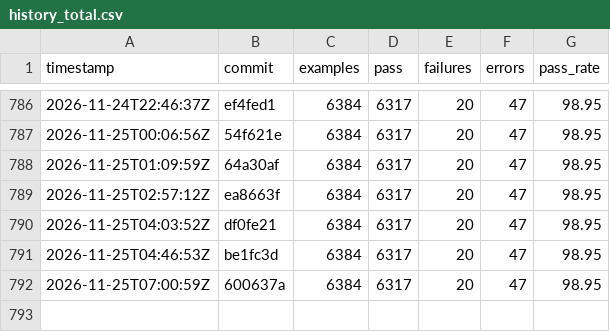
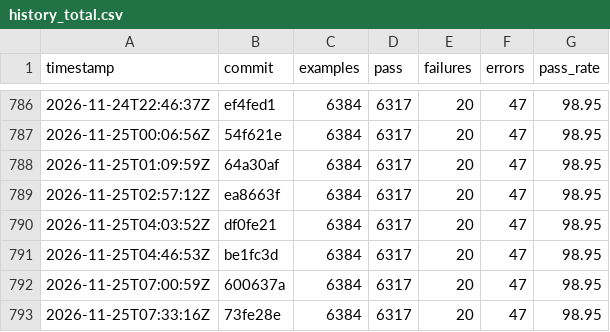
Before and after one commit to sisshiki1969/monoruby, a CSV file: library/data/history_total.csv, drawn as a sheet; only a part is shown, gaps mark what is left out.

```diff
--- a/library/data/history_total.csv
+++ b/library/data/history_total.csv
@@ -792 +792,2 @@ timestamp,commit,examples,pass,failures,errors,pass_rate
 2026-11-25T07:00:59Z,600637a,6384,6317,20,47,98.95
+2026-11-25T07:33:16Z,73fe28e,6384,6317,20,47,98.95
```
Also changed, not shown: 2 other files.
